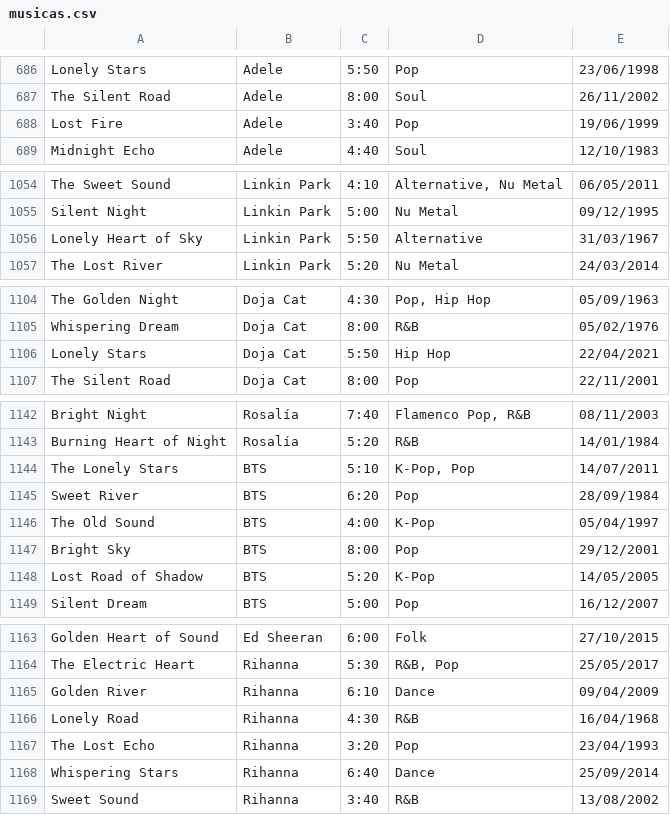
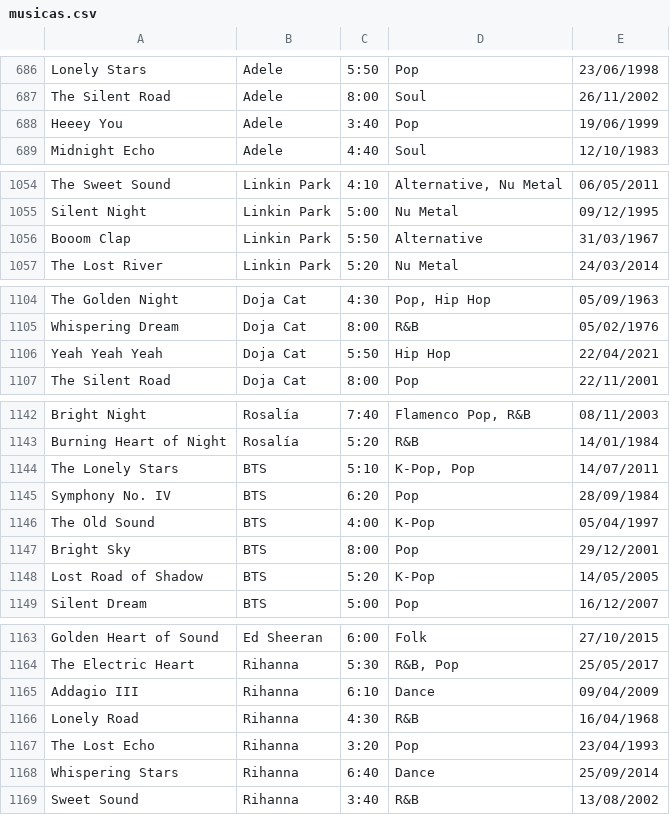
Before and after one commit to Wellington-cardosinhoX/data-manipulation-with-csharp, a CSV file: 06-ExpressoesRegulares/musicas.csv, drawn as a sheet; only a part is shown, gaps mark what is left out.

Commit message:
Alterando o dataset de músicas para os exemplos da aula 6

```diff
--- a/06-ExpressoesRegulares/musicas.csv
+++ b/06-ExpressoesRegulares/musicas.csv
@@ -687,3 +687,3 @@ Lonely Stars;Adele;5:50;Pop;23/06/1998
 The Silent Road;Adele;8:00;Soul;26/11/2002
-Lost Fire;Adele;3:40;Pop;19/06/1999
+Heeey You;Adele;3:40;Pop;19/06/1999
 Midnight Echo;Adele;4:40;Soul;12/10/1983
@@ -1055,3 +1055,3 @@ The Sweet Sound;Linkin Park;4:10;Alternative, Nu Metal;06/05/2011
 Silent Night;Linkin Park;5:00;Nu Metal;09/12/1995
-Lonely Heart of Sky;Linkin Park;5:50;Alternative;31/03/1967
+Booom Clap;Linkin Park;5:50;Alternative;31/03/1967
 The Lost River;Linkin Park;5:20;Nu Metal;24/03/2014
@@ -1105,3 +1105,3 @@ The Golden Night;Doja Cat;4:30;Pop, Hip Hop;05/09/1963
 Whispering Dream;Doja Cat;8:00;R&B;05/02/1976
-Lonely Stars;Doja Cat;5:50;Hip Hop;22/04/2021
+Yeah Yeah Yeah;Doja Cat;5:50;Hip Hop;22/04/2021
 The Silent Road;Doja Cat;8:00;Pop;22/11/2001
@@ -1144,3 +1144,3 @@ Burning Heart of Night;Rosalía;5:20;R&B;14/01/1984
 The Lonely Stars;BTS;5:10;K-Pop, Pop;14/07/2011
-Sweet River;BTS;6:20;Pop;28/09/1984
+Symphony No. IV;BTS;6:20;Pop;28/09/1984
 The Old Sound;BTS;4:00;K-Pop;05/04/1997
@@ -1164,3 +1164,3 @@ Golden Heart of Sound;Ed Sheeran;6:00;Folk;27/10/2015
 The Electric Heart;Rihanna;5:30;R&B, Pop;25/05/2017
-Golden River;Rihanna;6:10;Dance;09/04/2009
+Addagio III;Rihanna;6:10;Dance;09/04/2009
 Lonely Road;Rihanna;4:30;R&B;16/04/1968
```
